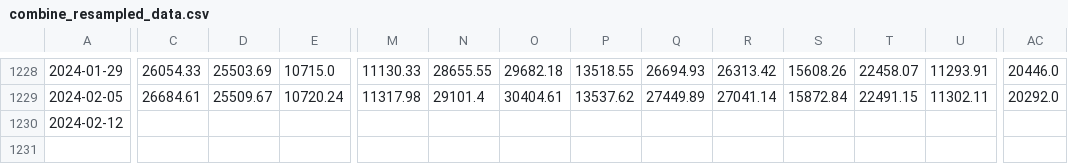
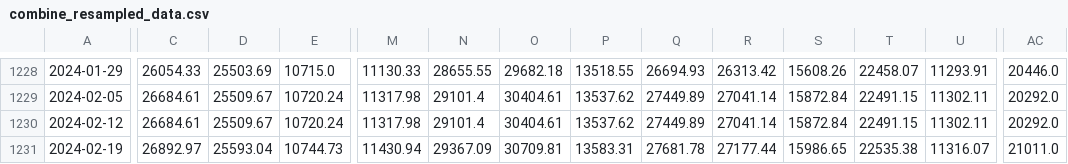
Before and after one commit to haxj/haxj.github.io, a CSV file: assets/data/resampled/W-MON/combine_resampled_data.csv, drawn as a sheet; only a part is shown, gaps mark what is left out; rows hold the shown columns only; the diff covers the shown part only; the diff names each change by its address in the sheet, - before the commit and + after, or states it on an @@ line.

Commit message:
Update funds data

```diff
--- a/assets/data/resampled/W-MON/combine_resampled_data.csv
+++ b/assets/data/resampled/W-MON/combine_resampled_data.csv
-C1230: (empty)
+C1230: 26684.61
-D1230: (empty)
+D1230: 25509.67
-E1230: (empty)
+E1230: 10720.24
-M1230: (empty)
+M1230: 11317.98
-N1230: (empty)
+N1230: 29101.4
-O1230: (empty)
+O1230: 30404.61
-P1230: (empty)
+P1230: 13537.62
-Q1230: (empty)
+Q1230: 27449.89
-R1230: (empty)
+R1230: 27041.14
-S1230: (empty)
+S1230: 15872.84
-T1230: (empty)
+T1230: 22491.15
-U1230: (empty)
+U1230: 11302.11
-AC1230: (empty)
+AC1230: 20292.0
+row 1231: 2024-02-19 | 26892.97 | 25593.04 | 10744.73 | 11430.94 | 29367.09 | 30709.81 | 13583.31 | 27681.78 | 27177.44 | 15986.65 | 22535.38 | 11316.07 | 21011.0
```
Also changed, not shown: 4 edited cells elsewhere in this file.
